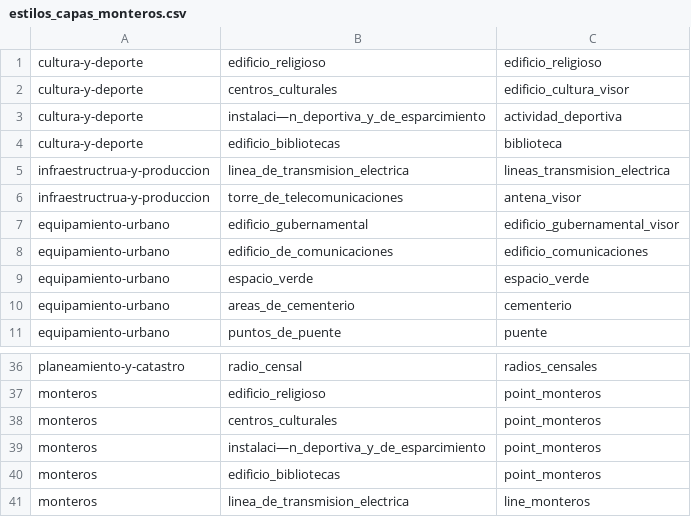
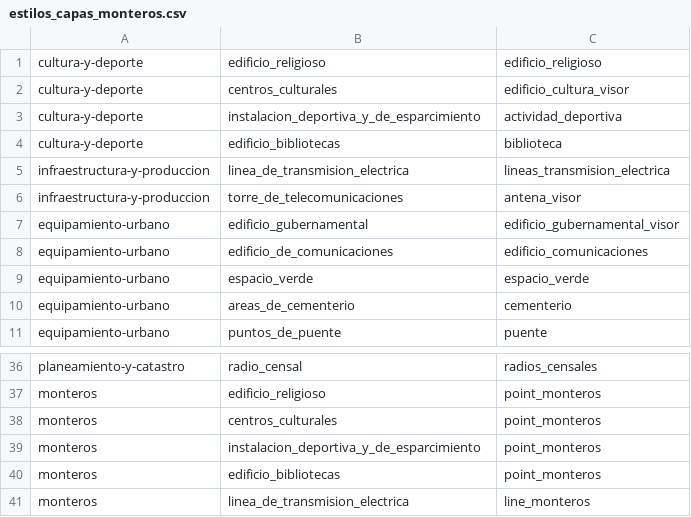
Before and after one commit to ign-argentina/datos_municipio_monteros, a CSV file: catalogo/estilos_capas_monteros.csv, drawn as a sheet; only a part is shown, gaps mark what is left out; the diff names each change by its address in the sheet, - before the commit and + after, or states it on an @@ line.

```diff
--- a/catalogo/estilos_capas_monteros.csv
+++ b/catalogo/estilos_capas_monteros.csv
-B3: instalaci—n_deportiva_y_de_esparcimiento
+B3: instalacion_deportiva_y_de_esparcimiento
-A5:A6: infraestructrua-y-produccion
+A5:A6: infraestructura-y-produccion
-B39: instalaci—n_deportiva_y_de_esparcimiento
+B39: instalacion_deportiva_y_de_esparcimiento
```
Also changed, not shown: catalogo/capas_monteros.csv, catalogo/estilos_monteros.csv, 3 other files.
